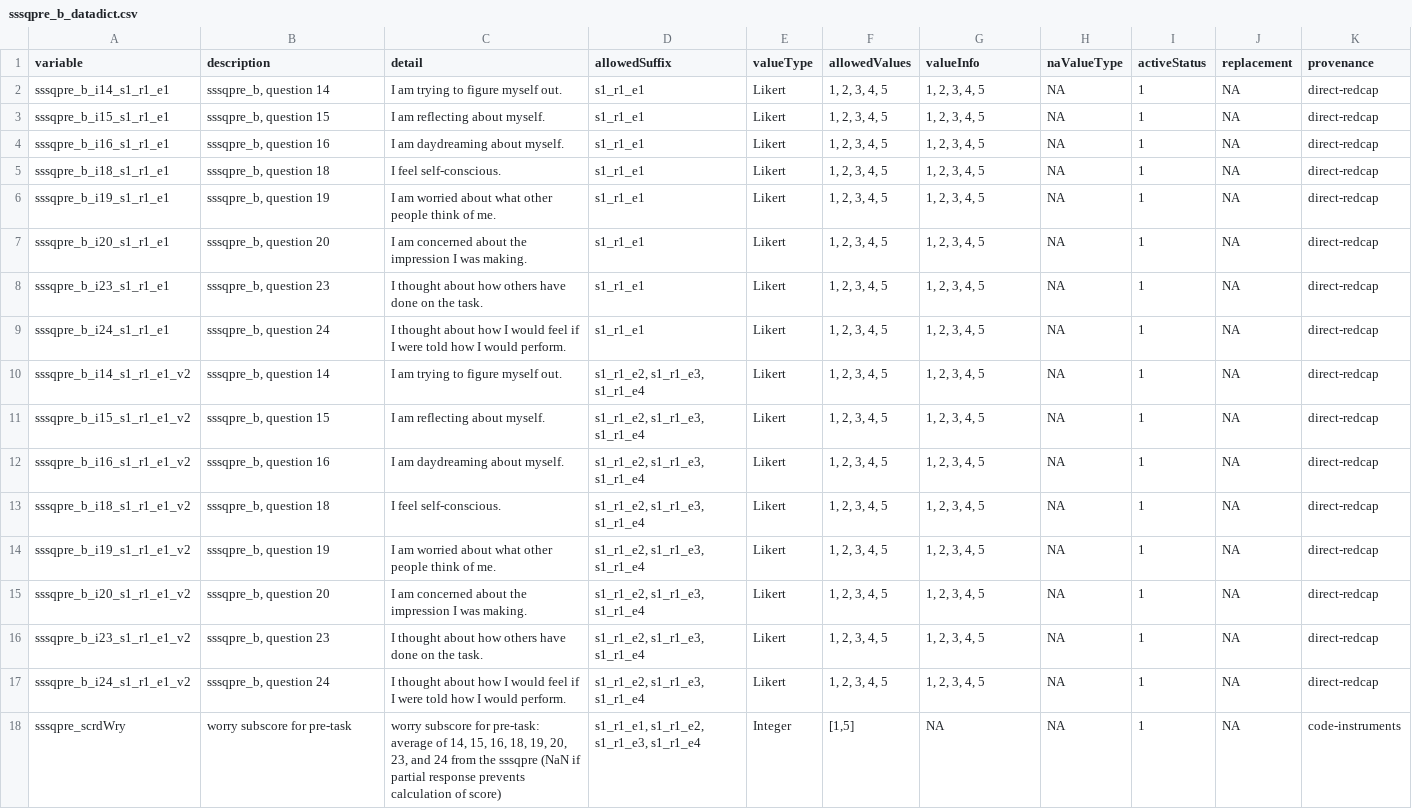
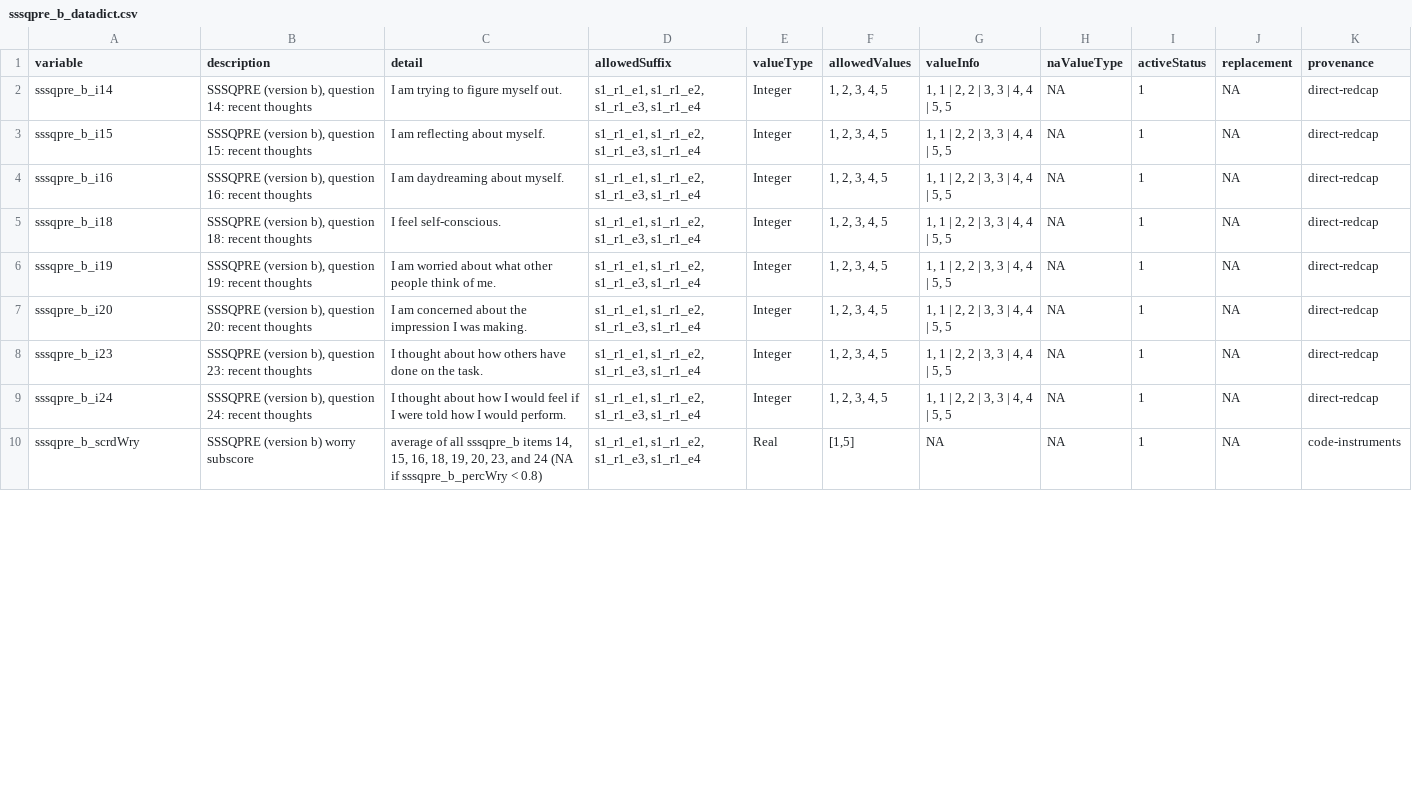
Before and after one commit to NDCLab/putt-putt-dataset, a CSV file: data-monitoring/data-dictionary/sssqpre_b_datadict.csv, drawn as a sheet; only a part is shown; the diff covers the shown part only.

Commit message:
Organize datadico versions

```diff
--- a/data-monitoring/data-dictionary/sssqpre_b_datadict.csv
+++ b/data-monitoring/data-dictionary/sssqpre_b_datadict.csv
@@ -1,18 +1,10 @@
 variable,description,detail,allowedSuffix,valueType,allowedValues,valueInfo,naValueType,activeStatus,replacement,provenance
-sssqpre_b_i14_s1_r1_e1,"sssqpre_b, question 14",I am trying to figure myself out.,s1_r1_e1,Likert,"1, 2, 3, 4, 5","1, 2, 3, 4, 5",NA,1,NA,direct-redcap
-sssqpre_b_i15_s1_r1_e1,"sssqpre_b, question 15",I am reflecting about myself.,s1_r1_e1,Likert,"1, 2, 3, 4, 5","1, 2, 3, 4, 5",NA,1,NA,direct-redcap
-sssqpre_b_i16_s1_r1_e1,"sssqpre_b, question 16",I am daydreaming about myself.,s1_r1_e1,Likert,"1, 2, 3, 4, 5","1, 2, 3, 4, 5",NA,1,NA,direct-redcap
-sssqpre_b_i18_s1_r1_e1,"sssqpre_b, question 18",I feel self-conscious.,s1_r1_e1,Likert,"1, 2, 3, 4, 5","1, 2, 3, 4, 5",NA,1,NA,direct-redcap
-sssqpre_b_i19_s1_r1_e1,"sssqpre_b, question 19",I am worried about what other people think of me.,s1_r1_e1,Likert,"1, 2, 3, 4, 5","1, 2, 3, 4, 5",NA,1,NA,direct-redcap
-sssqpre_b_i20_s1_r1_e1,"sssqpre_b, question 20",I am concerned about the impression I was making.,s1_r1_e1,Likert,"1, 2, 3, 4, 5","1, 2, 3, 4, 5",NA,1,NA,direct-redcap
-sssqpre_b_i23_s1_r1_e1,"sssqpre_b, question 23",I thought about how others have done on the task.,s1_r1_e1,Likert,"1, 2, 3, 4, 5","1, 2, 3, 4, 5",NA,1,NA,direct-redcap
-sssqpre_b_i24_s1_r1_e1,"sssqpre_b, question 24",I thought about how I would feel if I were told how I would perform.,s1_r1_e1,Likert,"1, 2, 3, 4, 5","1, 2, 3, 4, 5",NA,1,NA,direct-redcap
-sssqpre_b_i14_s1_r1_e1_v2,"sssqpre_b, question 14",I am trying to figure myself out.,"s1_r1_e2, s1_r1_e3, s1_r1_e4",Likert,"1, 2, 3, 4, 5","1, 2, 3, 4, 5",NA,1,NA,direct-redcap
-sssqpre_b_i15_s1_r1_e1_v2,"sssqpre_b, question 15",I am reflecting about myself.,"s1_r1_e2, s1_r1_e3, s1_r1_e4",Likert,"1, 2, 3, 4, 5","1, 2, 3, 4, 5",NA,1,NA,direct-redcap
-sssqpre_b_i16_s1_r1_e1_v2,"sssqpre_b, question 16",I am daydreaming about myself.,"s1_r1_e2, s1_r1_e3, s1_r1_e4",Likert,"1, 2, 3, 4, 5","1, 2, 3, 4, 5",NA,1,NA,direct-redcap
-sssqpre_b_i18_s1_r1_e1_v2,"sssqpre_b, question 18",I feel self-conscious.,"s1_r1_e2, s1_r1_e3, s1_r1_e4",Likert,"1, 2, 3, 4, 5","1, 2, 3, 4, 5",NA,1,NA,direct-redcap
-sssqpre_b_i19_s1_r1_e1_v2,"sssqpre_b, question 19",I am worried about what other people think of me.,"s1_r1_e2, s1_r1_e3, s1_r1_e4",Likert,"1, 2, 3, 4, 5","1, 2, 3, 4, 5",NA,1,NA,direct-redcap
-sssqpre_b_i20_s1_r1_e1_v2,"sssqpre_b, question 20",I am concerned about the impression I was making.,"s1_r1_e2, s1_r1_e3, s1_r1_e4",Likert,"1, 2, 3, 4, 5","1, 2, 3, 4, 5",NA,1,NA,direct-redcap
-sssqpre_b_i23_s1_r1_e1_v2,"sssqpre_b, question 23",I thought about how others have done on the task.,"s1_r1_e2, s1_r1_e3, s1_r1_e4",Likert,"1, 2, 3, 4, 5","1, 2, 3, 4, 5",NA,1,NA,direct-redcap
-sssqpre_b_i24_s1_r1_e1_v2,"sssqpre_b, question 24",I thought about how I would feel if I were told how I would perform.,"s1_r1_e2, s1_r1_e3, s1_r1_e4",Likert,"1, 2, 3, 4, 5","1, 2, 3, 4, 5",NA,1,NA,direct-redcap
-sssqpre_scrdWry,worry subscore for pre-task,"worry subscore for pre-task: average of 14, 15, 16, 18, 19, 20, 23, and 24 from the sssqpre (NaN if partial response prevents calculation of score)","s1_r1_e1, s1_r1_e2, s1_r1_e3, s1_r1_e4",Integer,"[1,5]",NA,NA,1,NA,code-instruments
+sssqpre_b_i14,"SSSQPRE (version b), question 14: recent thoughts",I am trying to figure myself out.,"s1_r1_e1, s1_r1_e2, s1_r1_e3, s1_r1_e4",Integer,"1, 2, 3, 4, 5","1, 1 | 2, 2 | 3, 3 | 4, 4 | 5, 5",NA,1,NA,direct-redcap
+sssqpre_b_i15,"SSSQPRE (version b), question 15: recent thoughts",I am reflecting about myself.,"s1_r1_e1, s1_r1_e2, s1_r1_e3, s1_r1_e4",Integer,"1, 2, 3, 4, 5","1, 1 | 2, 2 | 3, 3 | 4, 4 | 5, 5",NA,1,NA,direct-redcap
+sssqpre_b_i16,"SSSQPRE (version b), question 16: recent thoughts",I am daydreaming about myself.,"s1_r1_e1, s1_r1_e2, s1_r1_e3, s1_r1_e4",Integer,"1, 2, 3, 4, 5","1, 1 | 2, 2 | 3, 3 | 4, 4 | 5, 5",NA,1,NA,direct-redcap
+sssqpre_b_i18,"SSSQPRE (version b), question 18: recent thoughts",I feel self-conscious.,"s1_r1_e1, s1_r1_e2, s1_r1_e3, s1_r1_e4",Integer,"1, 2, 3, 4, 5","1, 1 | 2, 2 | 3, 3 | 4, 4 | 5, 5",NA,1,NA,direct-redcap
+sssqpre_b_i19,"SSSQPRE (version b), question 19: recent thoughts",I am worried about what other people think of me.,"s1_r1_e1, s1_r1_e2, s1_r1_e3, s1_r1_e4",Integer,"1, 2, 3, 4, 5","1, 1 | 2, 2 | 3, 3 | 4, 4 | 5, 5",NA,1,NA,direct-redcap
+sssqpre_b_i20,"SSSQPRE (version b), question 20: recent thoughts",I am concerned about the impression I was making.,"s1_r1_e1, s1_r1_e2, s1_r1_e3, s1_r1_e4",Integer,"1, 2, 3, 4, 5","1, 1 | 2, 2 | 3, 3 | 4, 4 | 5, 5",NA,1,NA,direct-redcap
+sssqpre_b_i23,"SSSQPRE (version b), question 23: recent thoughts",I thought about how others have done on the task.,"s1_r1_e1, s1_r1_e2, s1_r1_e3, s1_r1_e4",Integer,"1, 2, 3, 4, 5","1, 1 | 2, 2 | 3, 3 | 4, 4 | 5, 5",NA,1,NA,direct-redcap
+sssqpre_b_i24,"SSSQPRE (version b), question 24: recent thoughts",I thought about how I would feel if I were told how I would perform.,"s1_r1_e1, s1_r1_e2, s1_r1_e3, s1_r1_e4",Integer,"1, 2, 3, 4, 5","1, 1 | 2, 2 | 3, 3 | 4, 4 | 5, 5",NA,1,NA,direct-redcap
+sssqpre_b_scrdWry,SSSQPRE (version b) worry subscore,"average of all sssqpre_b items 14, 15, 16, 18, 19, 20, 23, and 24 (NA if sssqpre_b_percWry < 0.8)","s1_r1_e1, s1_r1_e2, s1_r1_e3, s1_r1_e4",Real,"[1,5]",NA,NA,1,NA,code-instruments
```
Also changed, not shown: 3 edited cells elsewhere in this file, data-monitoring/data-dictionary/golf_datadict.csv, data-monitoring/data-dictionary/sssqpost_datadict.csv, 1 other file.
